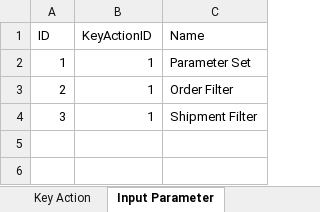
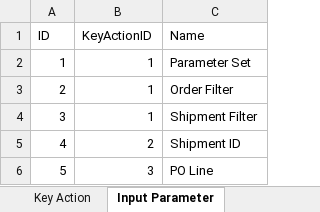
Before and after one commit to balex1/TestScriptBuilder, an Excel workbook: src/dbadmin/test.xlsx, sheet Input Parameter, drawn as a sheet; values as stored, in another font and other column widths than the file's, no borders; the diff names each change by its address in the sheet, - before the commit and + after, or states it on an @@ line.

```diff
--- a/src/dbadmin/test.xlsx (sheet Input Parameter)
+++ b/src/dbadmin/test.xlsx (sheet Input Parameter)
+row 5: 4 | 2 | Shipment ID
+row 6: 5 | 3 | PO Line
```
Also changed, not shown: sheet Key Action, sheet Module, sheet System Area, sheet Product, 13 other files.
